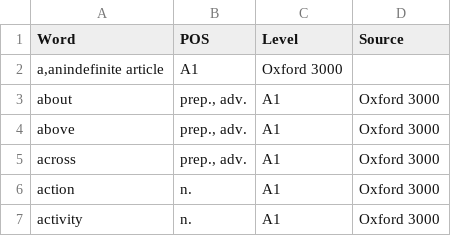
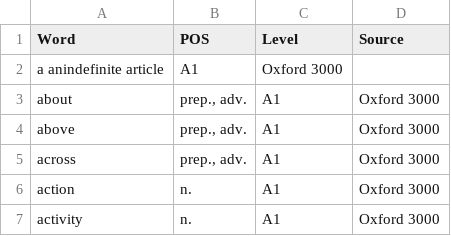
Before and after one commit to mckurdi27/vocab, a CSV file: analiz/5555.csv, drawn as a sheet; only a part is shown.

Commit message:
Fix formatting of the word 'a an' in 5555.csv

```diff
--- a/analiz/5555.csv
+++ b/analiz/5555.csv
@@ -1,3 +1,3 @@
 Word,POS,Level,Source
-"a,an"indefinite article,A1,Oxford 3000
+"a an"indefinite article,A1,Oxford 3000
 about,"prep., adv.",A1,Oxford 3000
```
